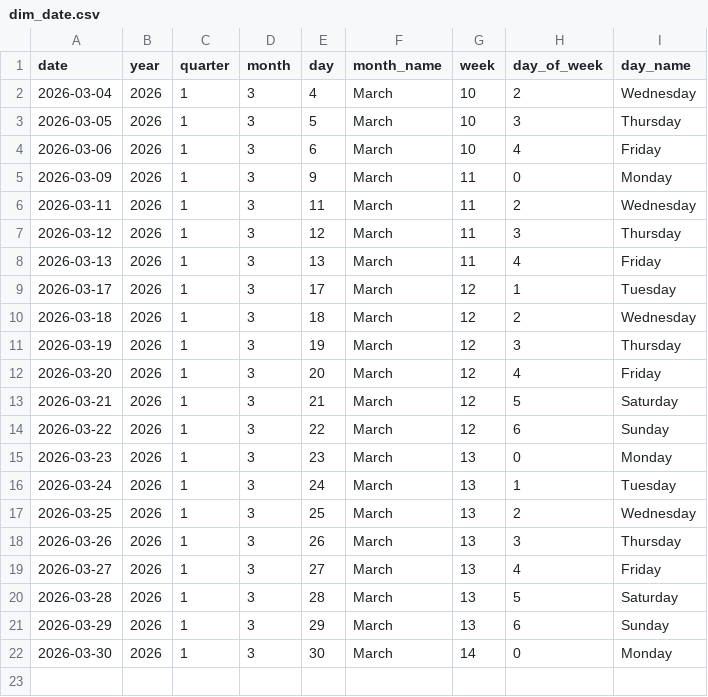
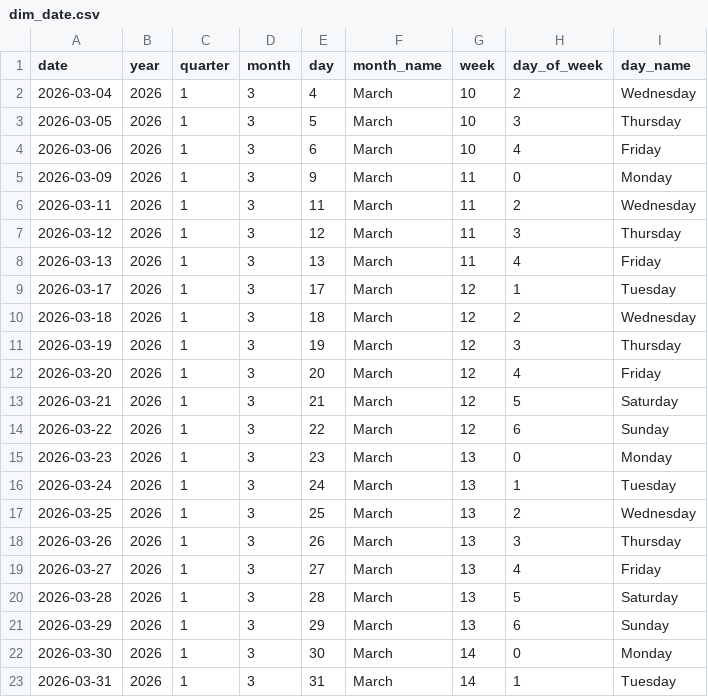
Before and after one commit to Tharindu-Senanayake/cryptocurrency-analysis-dashboard, a CSV file: output/tables/dim_date.csv, drawn as a sheet.

```diff
--- a/output/tables/dim_date.csv
+++ b/output/tables/dim_date.csv
@@ -22 +22,2 @@
 2026-03-30,2026,1,3,30,March,14,0,Monday
+2026-03-31,2026,1,3,31,March,14,1,Tuesday
```
Also changed, not shown: output/tables/fact_coin_prices.csv, output/tables/fact_global_market.csv, 1 other file.
